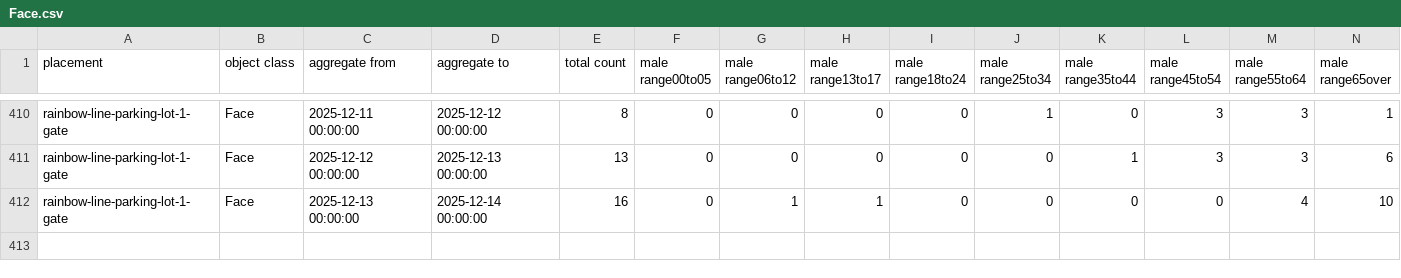
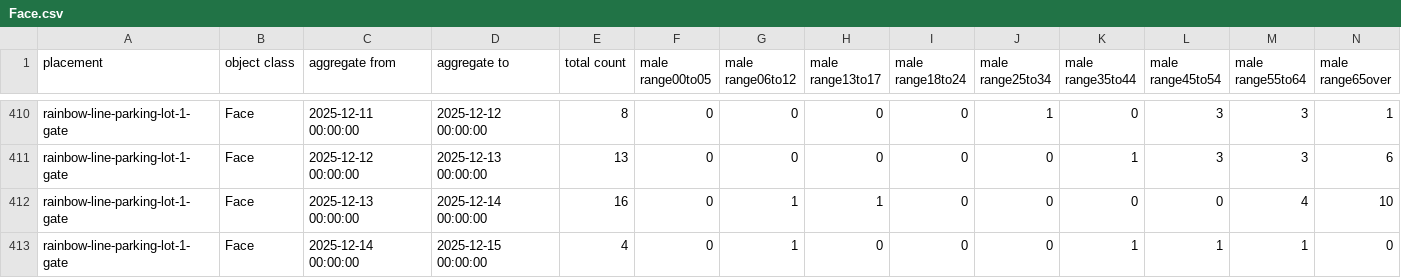
Before and after one commit to code4fukui/fukui-kanko-people-flow-visualization, a CSV file: packages/whole/public/rainbow-line-parking-lot-1-gate/Face.csv, drawn as a sheet; only a part is shown, gaps mark what is left out; rows hold the shown columns only; the diff names each change by its address in the sheet, - before the commit and + after, or states it on an @@ line.

```diff
--- a/packages/whole/public/rainbow-line-parking-lot-1-gate/Face.csv
+++ b/packages/whole/public/rainbow-line-parking-lot-1-gate/Face.csv
+row 413: rainbow-line-parking-lot-1-gate | Face | 2025-12-14 00:00:00 | 2025-12-15 00:00:00 | 4 | 0 | 1 | 0 | 0 | 0 | 1 | 1 | 1 | 0
```
Also changed, not shown: packages/whole/public/fukui-station-east-entrance/Face.csv, packages/whole/public/rainbow-line-parking-lot-1-gate/LicensePlate.csv, 5 other files.
